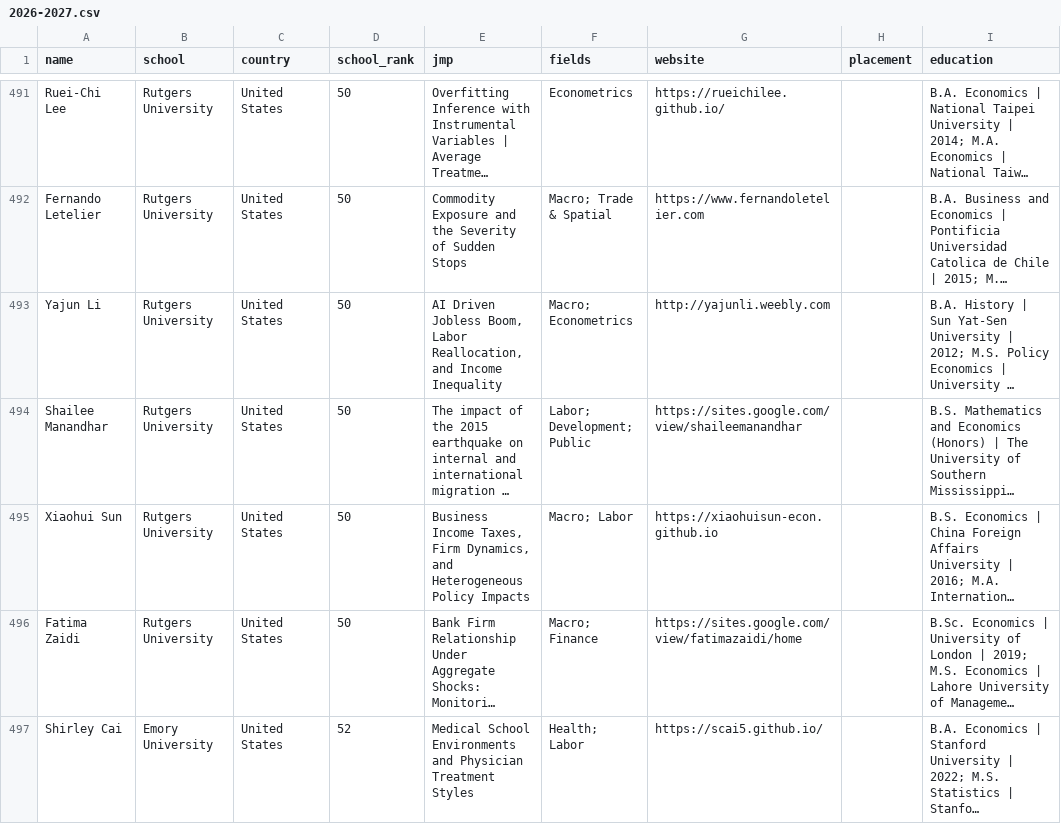
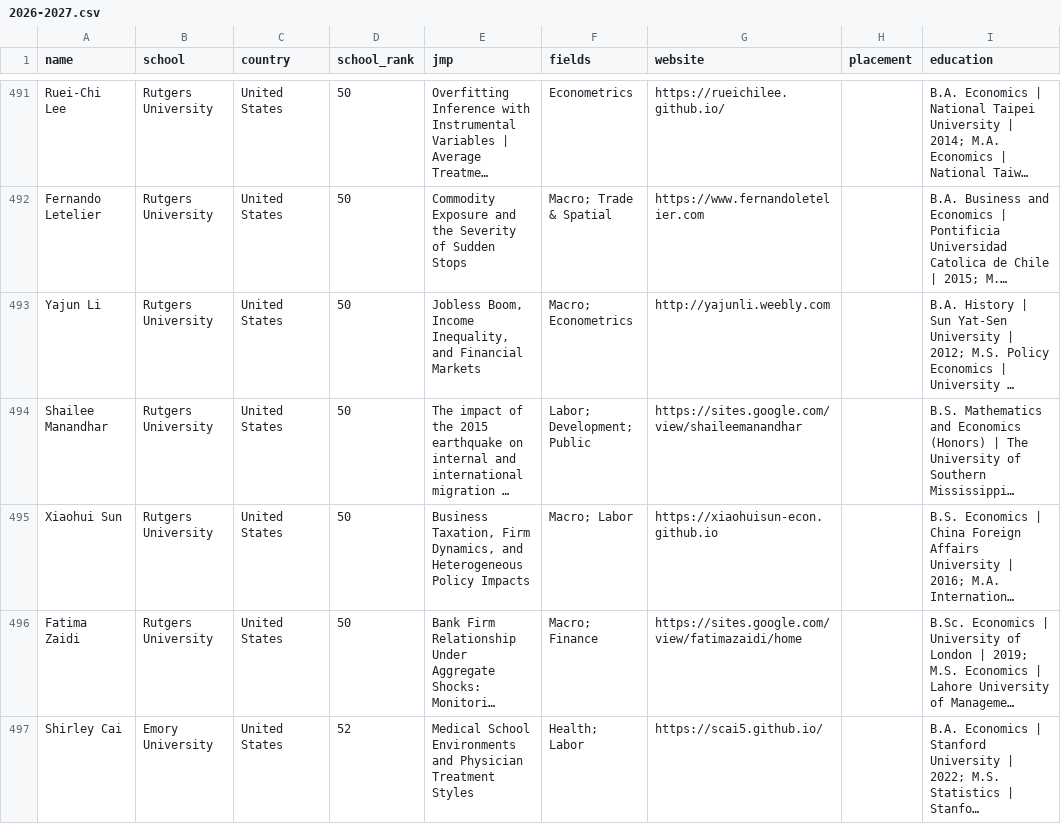
Before and after one commit to econ-jmc/econ-jmc.github.io, a CSV file: data/global/2026-2027.csv, drawn as a sheet; only a part is shown, gaps mark what is left out; long unchanged cells end in …; the diff names each change by its address in the sheet, - before the commit and + after, or states it on an @@ line.

```diff
--- a/data/global/2026-2027.csv
+++ b/data/global/2026-2027.csv
-E493 (jmp): AI Driven Jobless Boom, Labor Reallocation, and Income Inequality
+E493 (jmp): Jobless Boom, Income Inequality, and Financial Markets
-E495 (jmp): Business Income Taxes, Firm Dynamics,…
+E495 (jmp): Business Taxation, Firm Dynamics,…
```
Also changed, not shown: 2 other files.
